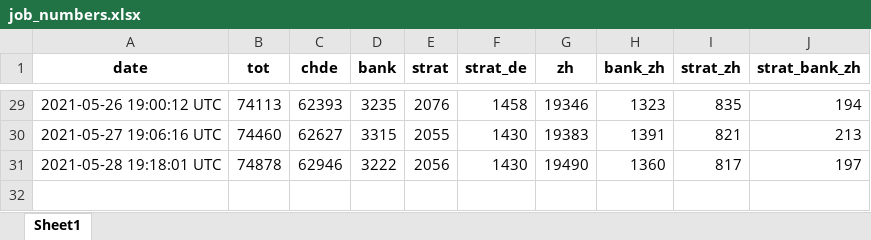
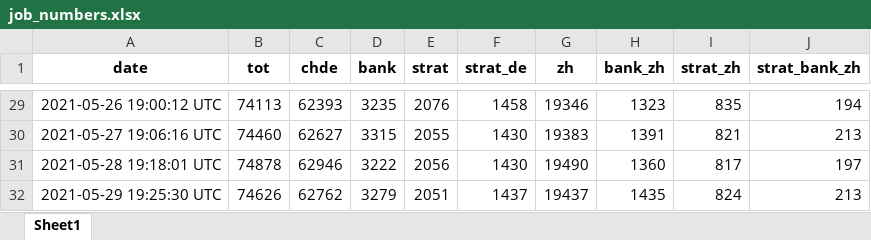
Before and after one commit to aledallas/watch-jobsch, an Excel workbook: job_numbers.xlsx, sheet Sheet1, drawn as a sheet; only a part is shown, gaps mark what is left out; values as stored, in another font and other column widths than the file's, no borders; the diff names each change by its address in the sheet, - before the commit and + after, or states it on an @@ line.

```diff
--- a/job_numbers.xlsx (sheet Sheet1)
+++ b/job_numbers.xlsx (sheet Sheet1)
+row 32: 2021-05-29 19:25:30 UTC | 74626 | 62762 | 3279 | 2051 | 1437 | 19437 | 1435 | 824 | 213
```
